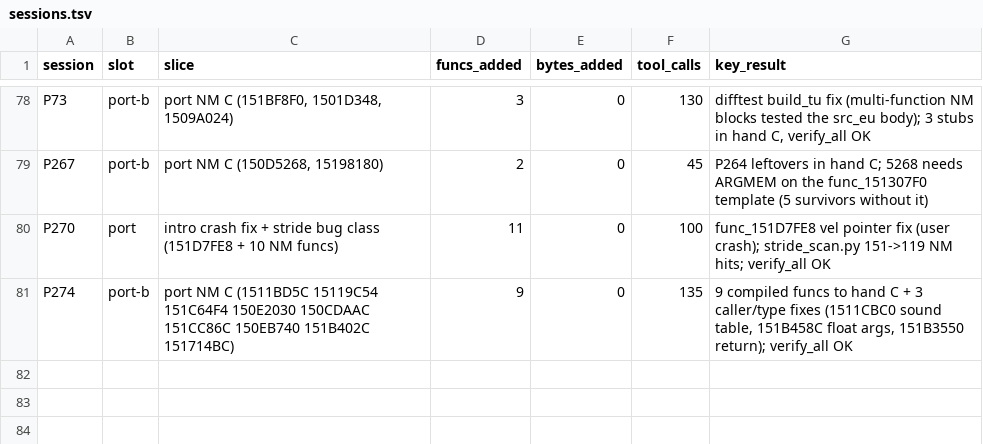
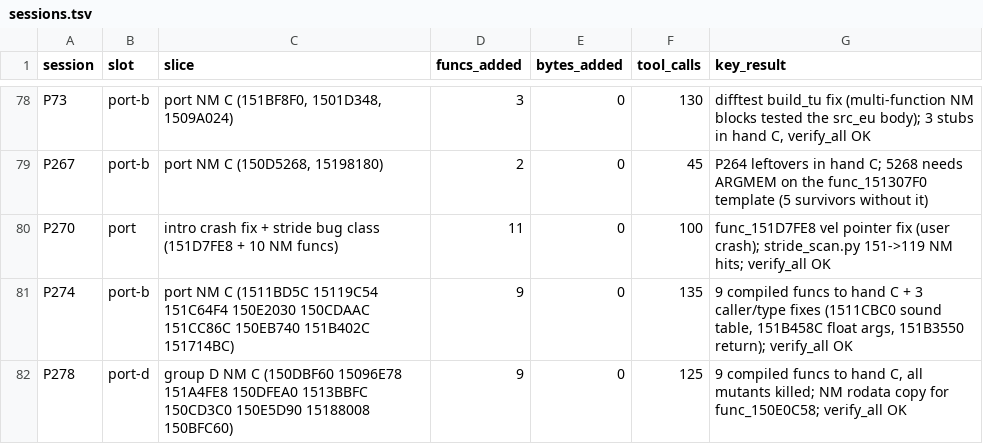
Before and after one commit to Sorikairox/conker-eu-port, a TSV file: docs/progress/sessions.tsv, drawn as a sheet; only a part is shown, gaps mark what is left out.

```diff
--- a/docs/progress/sessions.tsv
+++ b/docs/progress/sessions.tsv
@@ -81 +81,2 @@ P270	port	intro crash fix + stride bug class (151D7FE8 + 10 NM funcs)	11	0	100	f
 P274	port-b	port NM C (1511BD5C 15119C54 151C64F4 150E2030 150CDAAC 151CC86C 150EB740 151B402C 151714BC)	9	0	135	9 compiled funcs to hand C + 3 caller/type fixes (1511CBC0 sound table, 151B458C float args, 151B3550 return); verify_all OK
+P278	port-d	group D NM C (150DBF60 15096E78 151A4FE8 150DFEA0 1513BBFC 150CD3C0 150E5D90 15188008 150BFC60)	9	0	125	9 compiled funcs to hand C, all mutants killed; NM rodata copy for func_150E0C58; verify_all OK
```
Also changed, not shown: tools/port/verify_registry.tsv, 29 other files.
